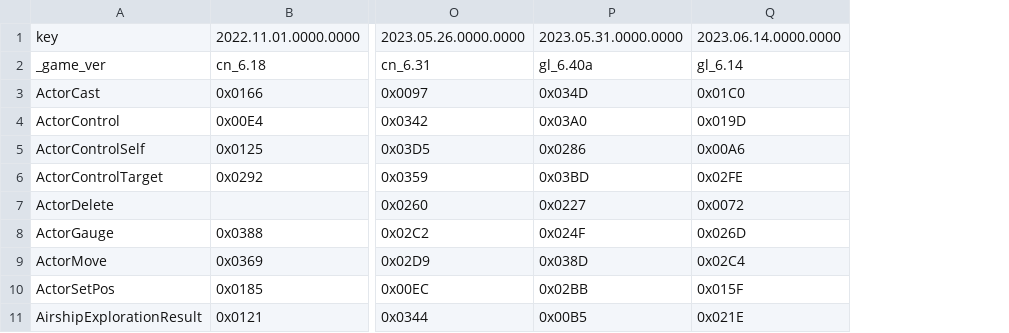
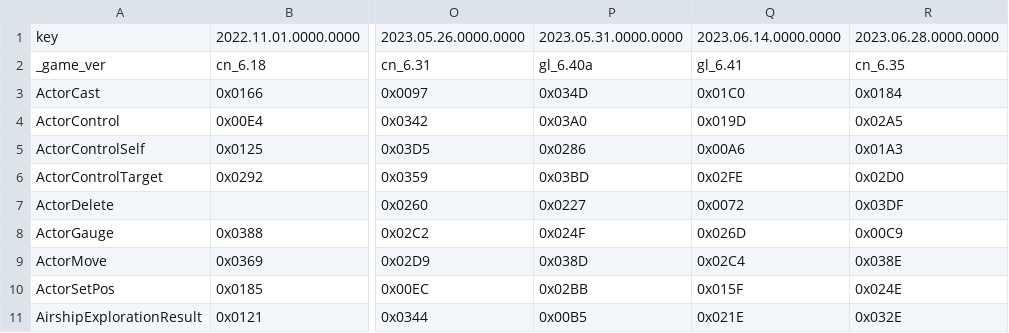
Before and after one commit to nyaoouo/FFDraw, a CSV file: res/proto_no/ZoneServerIpc.csv, drawn as a sheet; only a part is shown, gaps mark what is left out; the diff names each change by its address in the sheet, - before the commit and + after, or states it on an @@ line.

```diff
--- a/res/proto_no/ZoneServerIpc.csv
+++ b/res/proto_no/ZoneServerIpc.csv
+column R, rows 1-11: 2023.06.28.0000.0000 | cn_6.35 | 0x0184 | 0x02A5 | 0x01A3 | 0x02D0 | 0x03DF | 0x00C9 | 0x038E | 0x024E | 0x032E
-Q2: gl_6.14
+Q2: gl_6.41
```
Also changed, not shown: res/proto_no/ZoneClientIpc.csv.
